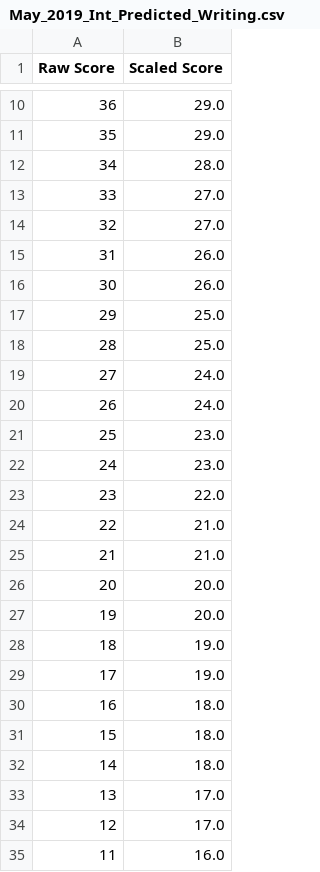
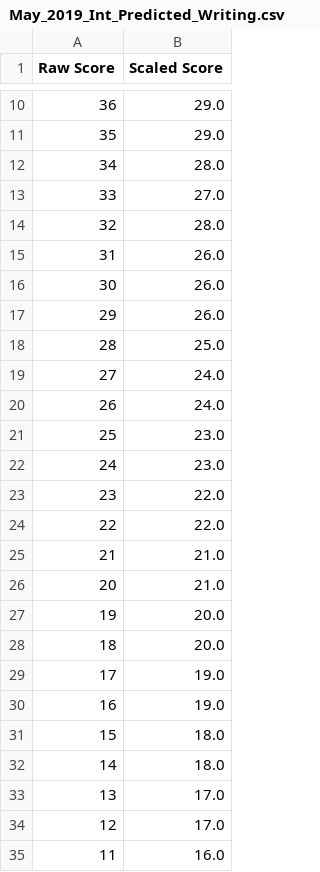
Before and after one commit to sammarth-k/standardised_test_predictions, a CSV file: SAT/output/May_2019_Int_Predicted_Writing.csv, drawn as a sheet; only a part is shown, gaps mark what is left out.

```diff
--- a/SAT/output/May_2019_Int_Predicted_Writing.csv
+++ b/SAT/output/May_2019_Int_Predicted_Writing.csv
@@ -13,6 +13,6 @@ Raw Score,Scaled Score
 33,27.0
-32,27.0
+32,28.0
 31,26.0
 30,26.0
-29,25.0
+29,26.0
 28,25.0
@@ -23,9 +23,9 @@ Raw Score,Scaled Score
 23,22.0
-22,21.0
+22,22.0
 21,21.0
-20,20.0
+20,21.0
 19,20.0
-18,19.0
+18,20.0
 17,19.0
-16,18.0
+16,19.0
 15,18.0
```
Also changed, not shown: SAT/output/May_2019_Int_Predicted_Math.csv, SAT/output/april_13_2021/writing_pred.csv, 1 other file.
